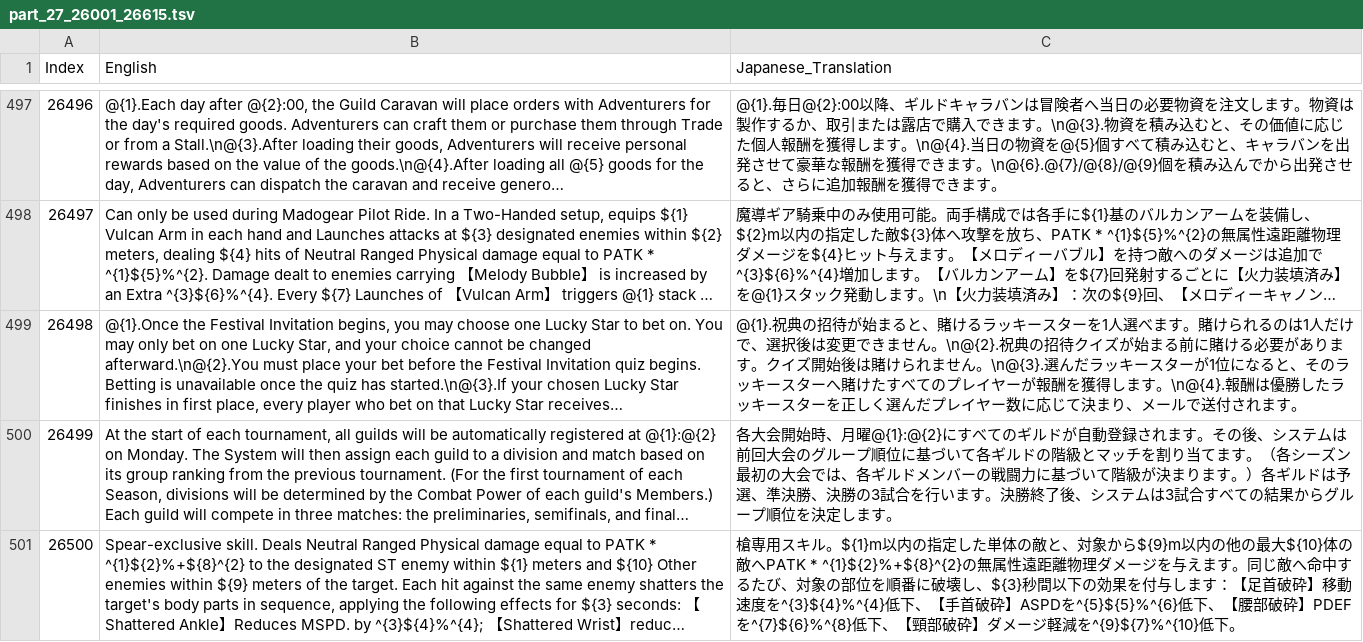
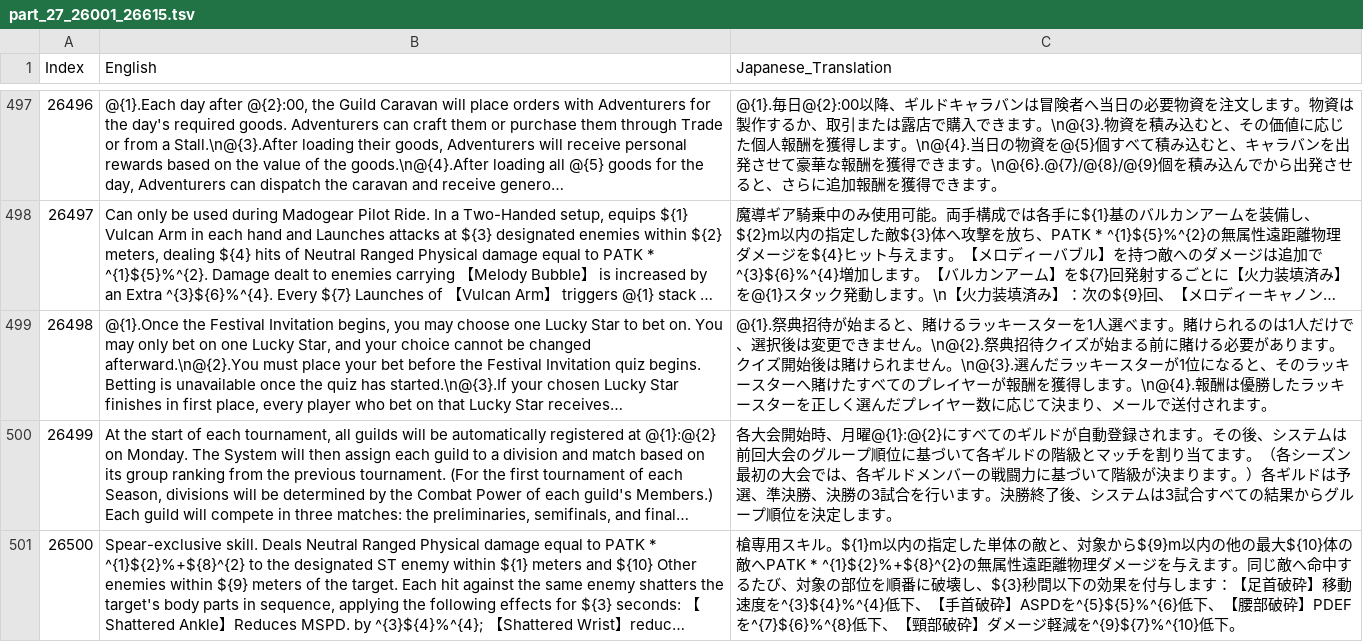
Before and after one commit to MiKoP4/RO3_Asia_Japanese_Patch, a TSV file: _TranslationWorkspace/split_1000/part_27_26001_26615.tsv, drawn as a sheet; only a part is shown, gaps mark what is left out; long unchanged cells end in …; the diff covers the shown part only; the diff names each change by its address in the sheet, - before the commit and + after, or states it on an @@ line.

Commit message:
Fix Recovery UI translation regressions and unify skill terms

```diff
--- a/_TranslationWorkspace/split_1000/part_27_26001_26615.tsv
+++ b/_TranslationWorkspace/split_1000/part_27_26001_26615.tsv
-C499 (Japanese_Translation): @{1}.祝典の招待が始まると、賭けるラッキースターを1人選べます。賭けられるのは1人だけで、選択後は変更できません。\n@{2}.祝典の招待クイ…
+C499 (Japanese_Translation): @{1}.祭典招待が始まると、賭けるラッキースターを1人選べます。賭けられるのは1人だけで、選択後は変更できません。\n@{2}.祭典招待クイ…
```
Also changed, not shown: 24 edited cells elsewhere in this file, _TranslationWorkspace/split_1000/part_04_03001_04000.tsv, _TranslationWorkspace/split_1000/part_05_04001_05000.tsv, 49 other files.
